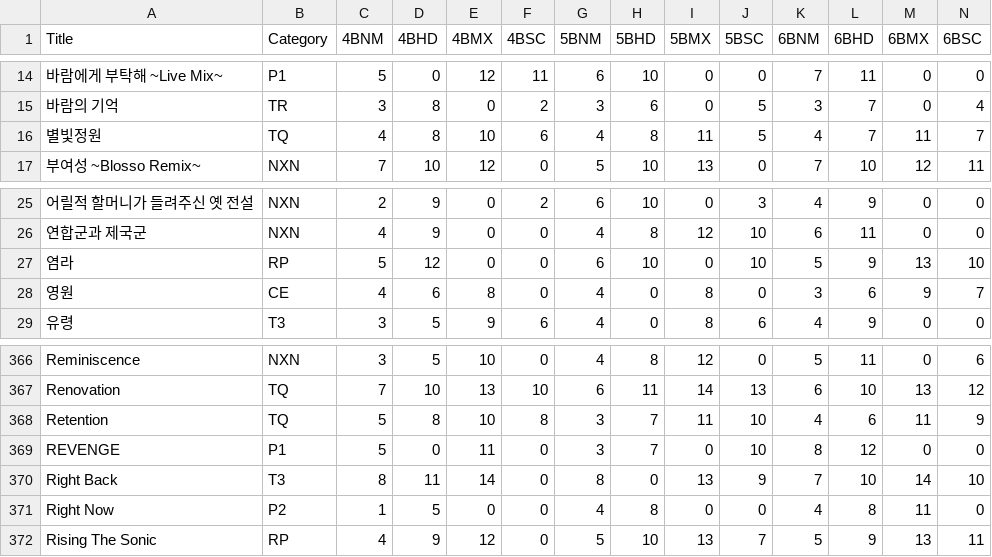
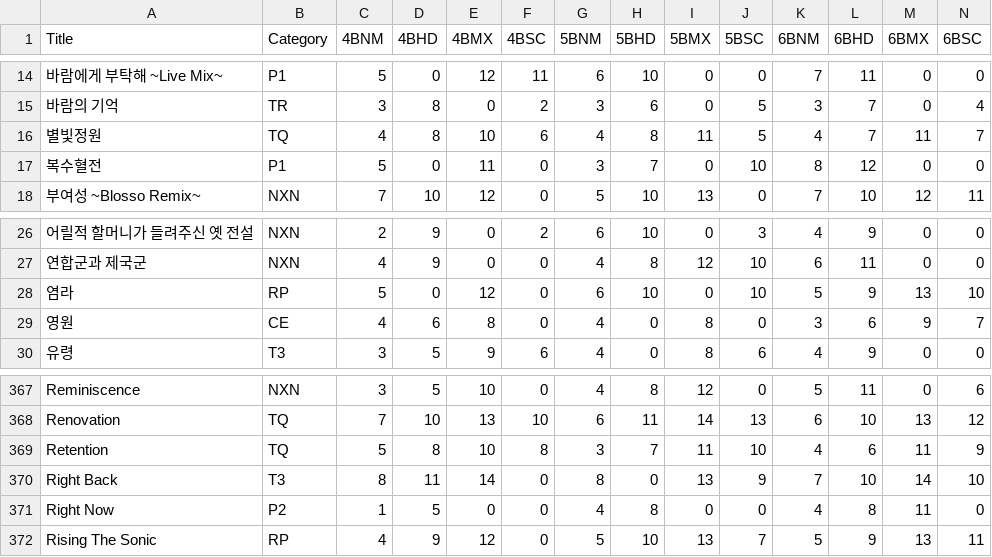
Before and after one commit to wowvv0w/djmax-random-selector-v, a CSV file: DjmaxRandomSelectorV/Data/AllTrackList.csv, drawn as a sheet; only a part is shown, gaps mark what is left out; removed rows and columns are numbered as before the commit, all else as after; rows hold the shown columns only; the diff names each change by its address in the sheet, - before the commit and + after, or states it on an @@ line.

Commit message:
Fix error on all track (221027)

```diff
--- a/DjmaxRandomSelectorV/Data/AllTrackList.csv
+++ b/DjmaxRandomSelectorV/Data/AllTrackList.csv
+row 17: 복수혈전 | P1 | 5 | 0 | 11 | 0 | 3 | 7 | 0 | 10 | 8 | 12 | 0 | 0
-D28 (4BHD): 12
+D28 (4BHD): 0
-E28 (4BMX): 0
+E28 (4BMX): 12
-row 369: REVENGE | P1 | 5 | 0 | 11 | 0 | 3 | 7 | 0 | 10 | 8 | 12 | 0 | 0
```
Also changed, not shown: 1 other file.
